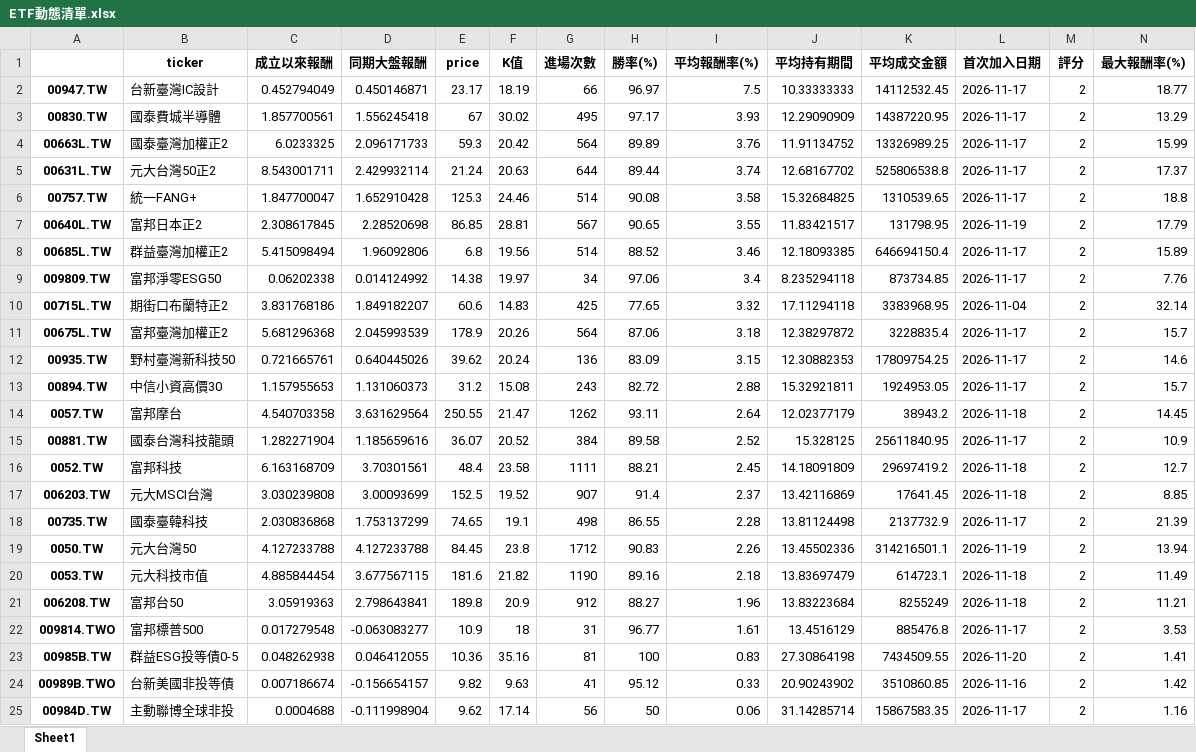
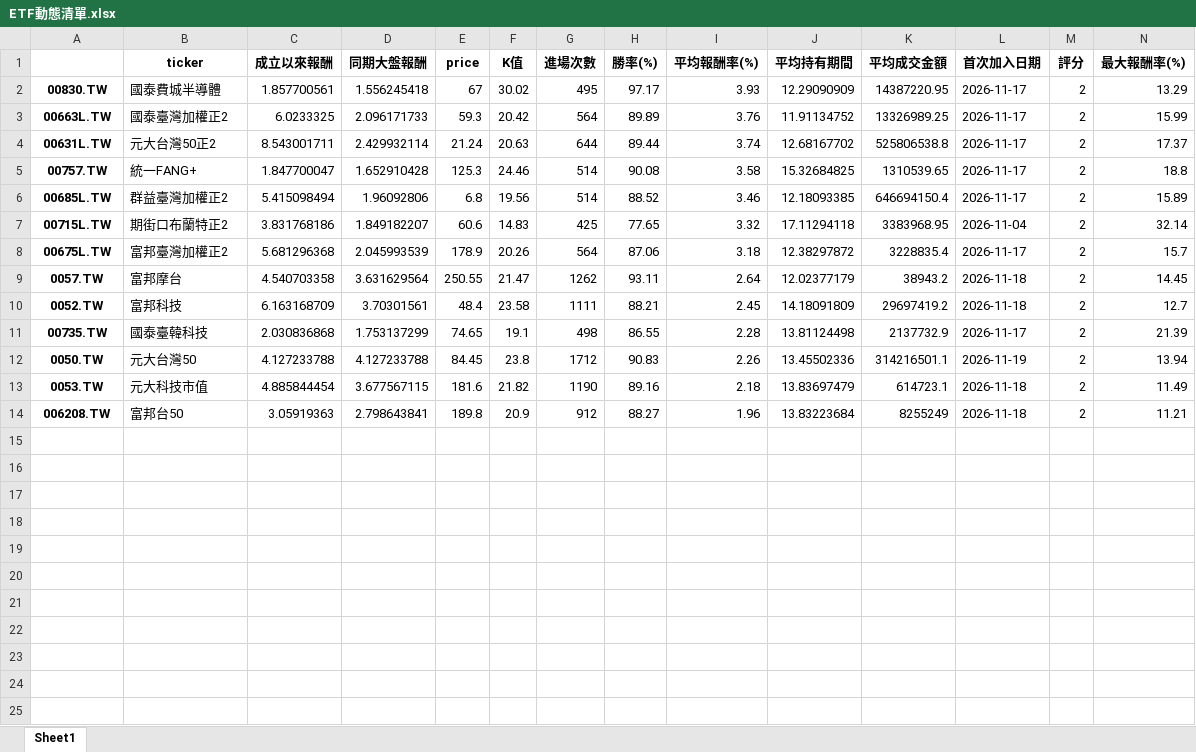
Before and after one commit to asura4code/Select_ETF, an Excel workbook: ETF動態清單.xlsx, sheet Sheet1, drawn as a sheet; only a part is shown; values as stored, in another font and other column widths than the file's, no borders; rows hold the shown columns only; the diff names each change by its address in the sheet, - before the commit and + after, or states it on an @@ line.

```diff
--- a/ETF動態清單.xlsx (sheet Sheet1)
+++ b/ETF動態清單.xlsx (sheet Sheet1)
-row 2: 00947.TW | 台新臺灣IC設計 | 0.452794049 | 0.450146871 | 23.17 | 18.19 | 66 | 96.97 | 7.5 | 10.33333333 | 14112532.45 | 2026-11-17 | 2 | 18.77
-row 7: 00640L.TW | 富邦日本正2 | 2.308617845 | 2.28520698 | 86.85 | 28.81 | 567 | 90.65 | 3.55 | 11.83421517 | 131798.95 | 2026-11-19 | 2 | 17.79
-row 9: 009809.TW | 富邦淨零ESG50 | 0.06202338 | 0.014124992 | 14.38 | 19.97 | 34 | 97.06 | 3.4 | 8.235294118 | 873734.85 | 2026-11-17 | 2 | 7.76
-row 12: 00935.TW | 野村臺灣新科技50 | 0.721665761 | 0.640445026 | 39.62 | 20.24 | 136 | 83.09 | 3.15 | 12.30882353 | 17809754.25 | 2026-11-17 | 2 | 14.6
-row 13: 00894.TW | 中信小資高價30 | 1.157955653 | 1.131060373 | 31.2 | 15.08 | 243 | 82.72 | 2.88 | 15.32921811 | 1924953.05 | 2026-11-17 | 2 | 15.7
-row 15: 00881.TW | 國泰台灣科技龍頭 | 1.282271904 | 1.185659616 | 36.07 | 20.52 | 384 | 89.58 | 2.52 | 15.328125 | 25611840.95 | 2026-11-17 | 2 | 10.9
-row 17: 006203.TW | 元大MSCI台灣 | 3.030239808 | 3.00093699 | 152.5 | 19.52 | 907 | 91.4 | 2.37 | 13.42116869 | 17641.45 | 2026-11-18 | 2 | 8.85
-row 22: 009814.TWO | 富邦標普500 | 0.017279548 | -0.063083277 | 10.9 | 18 | 31 | 96.77 | 1.61 | 13.4516129 | 885476.8 | 2026-11-17 | 2 | 3.53
-row 23: 00985B.TW | 群益ESG投等債0-5 | 0.048262938 | 0.046412055 | 10.36 | 35.16 | 81 | 100 | 0.83 | 27.30864198 | 7434509.55 | 2026-11-20 | 2 | 1.41
-row 24: 00989B.TWO | 台新美國非投等債 | 0.007186674 | -0.156654157 | 9.82 | 9.63 | 41 | 95.12 | 0.33 | 20.90243902 | 3510860.85 | 2026-11-16 | 2 | 1.42
-row 25: 00984D.TW | 主動聯博全球非投 | 0.0004688 | -0.111998904 | 9.62 | 17.14 | 56 | 50 | 0.06 | 31.14285714 | 15867583.35 | 2026-11-17 | 2 | 1.16
```
